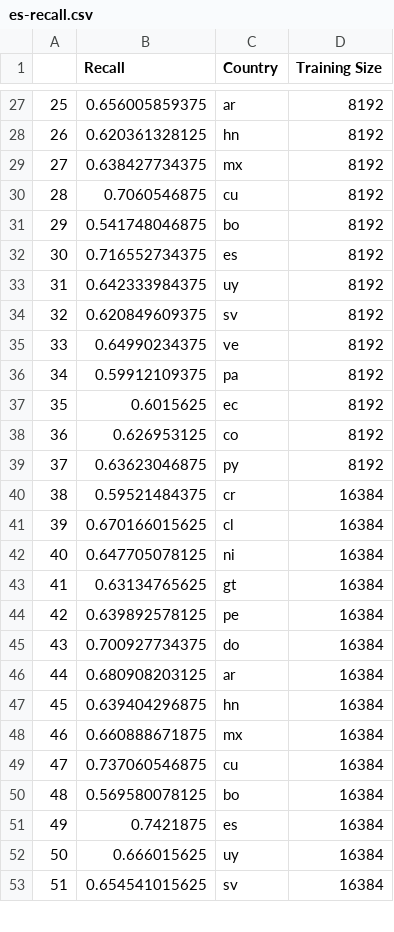
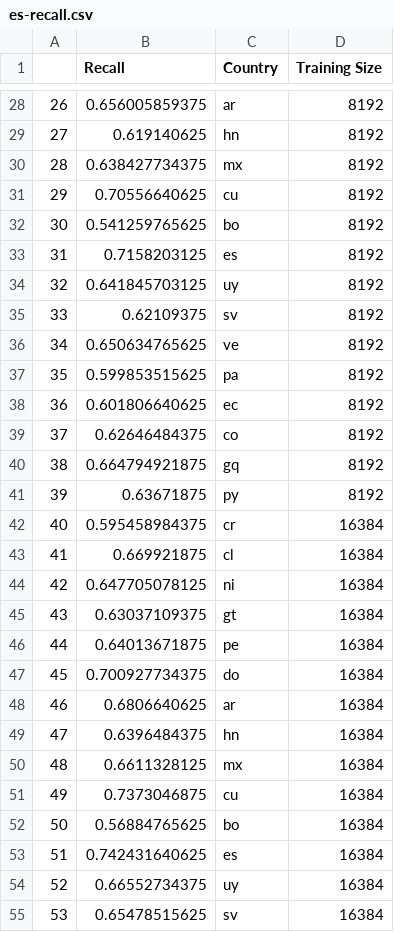
Before and after one commit to INGEOTEC/dialectid, a CSV file: quarto/data/es-recall.csv, drawn as a sheet; only a part is shown, gaps mark what is left out; addresses are those after the commit; the diff covers the shown part only; the diff names each change by its address in the sheet, - before the commit and + after, or states it on an @@ line.

```diff
--- a/quarto/data/es-recall.csv
+++ b/quarto/data/es-recall.csv
@@ column A renumbered from row 21 down @@
-B29 (Recall): 0.620361328125
+B29 (Recall): 0.619140625
-B31 (Recall): 0.7060546875
+B31 (Recall): 0.70556640625
-B32 (Recall): 0.541748046875
+B32 (Recall): 0.541259765625
-B33 (Recall): 0.716552734375
+B33 (Recall): 0.7158203125
-B34 (Recall): 0.642333984375
+B34 (Recall): 0.641845703125
-B35 (Recall): 0.620849609375
+B35 (Recall): 0.62109375
-B36 (Recall): 0.64990234375
+B36 (Recall): 0.650634765625
-B37 (Recall): 0.59912109375
+B37 (Recall): 0.599853515625
-B38 (Recall): 0.6015625
+B38 (Recall): 0.601806640625
-B39 (Recall): 0.626953125
+B39 (Recall): 0.62646484375
+row 40: 38 | 0.664794921875 | gq | 8192
-B41 (Recall): 0.63623046875
+B41 (Recall): 0.63671875
-B42 (Recall): 0.59521484375
+B42 (Recall): 0.595458984375
-B43 (Recall): 0.670166015625
+B43 (Recall): 0.669921875
-B45 (Recall): 0.63134765625
+B45 (Recall): 0.63037109375
-B46 (Recall): 0.639892578125
+B46 (Recall): 0.64013671875
-B48 (Recall): 0.680908203125
+B48 (Recall): 0.6806640625
-B49 (Recall): 0.639404296875
+B49 (Recall): 0.6396484375
-B50 (Recall): 0.660888671875
+B50 (Recall): 0.6611328125
-B51 (Recall): 0.737060546875
+B51 (Recall): 0.7373046875
-B52 (Recall): 0.569580078125
+B52 (Recall): 0.56884765625
-B53 (Recall): 0.7421875
+B53 (Recall): 0.742431640625
-B54 (Recall): 0.666015625
+B54 (Recall): 0.66552734375
-B55 (Recall): 0.654541015625
+B55 (Recall): 0.65478515625
```
Also changed, not shown: 3 added rows, 1 removed row and 26 edited cells elsewhere in this file.
